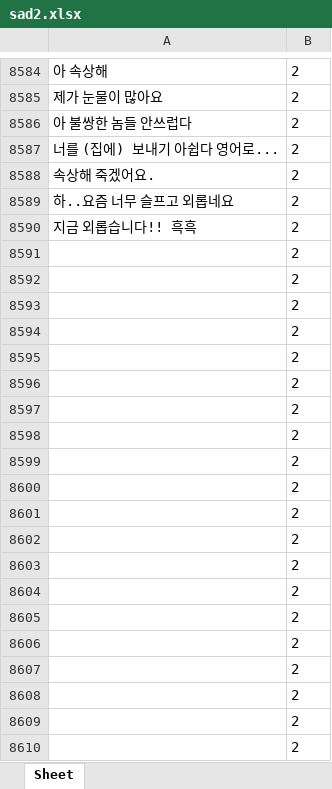
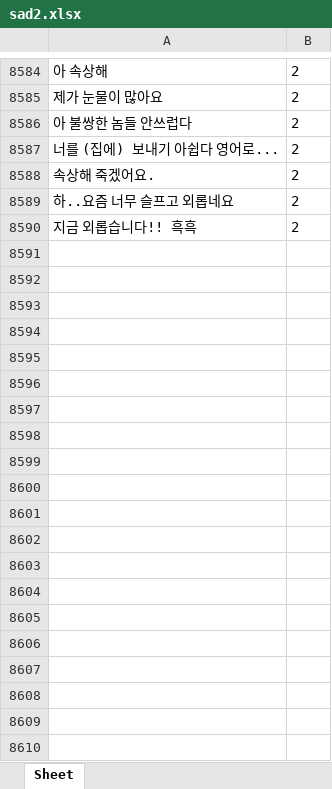
Before and after one commit to dltpal07/AdvancedML_project, an Excel workbook: dataset/sad2.xlsx, sheet Sheet, drawn as a sheet; only a part is shown, gaps mark what is left out; values as stored, in another font and other column widths than the file's, no borders; the diff covers the shown part only; the diff names each change by its address in the sheet, - before the commit and + after, or states it on an @@ line.

```diff
--- a/dataset/sad2.xlsx (sheet Sheet)
+++ b/dataset/sad2.xlsx (sheet Sheet)
-row 8591:  | 2
-row 8592:  | 2
-row 8593:  | 2
-row 8594:  | 2
-row 8595:  | 2
-row 8596:  | 2
-row 8597:  | 2
-row 8598:  | 2
-row 8599:  | 2
-row 8600:  | 2
-row 8601:  | 2
-row 8602:  | 2
-row 8603:  | 2
-row 8604:  | 2
-row 8605:  | 2
-row 8606:  | 2
-row 8607:  | 2
-row 8608:  | 2
-row 8609:  | 2
-row 8610:  | 2
```
Also changed, not shown: 30 removed rows elsewhere in this sheet, 2 other files.
